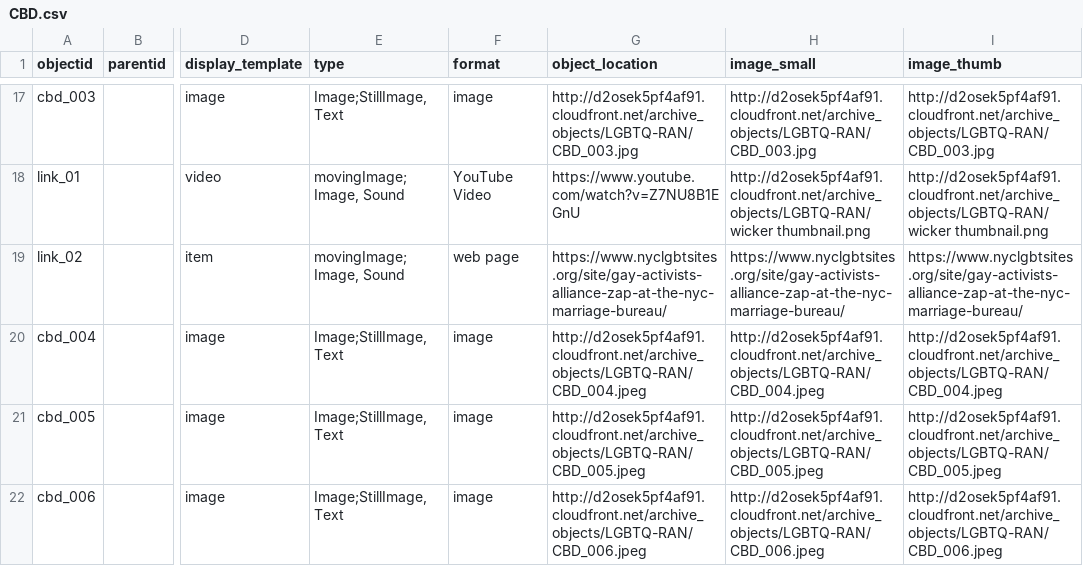
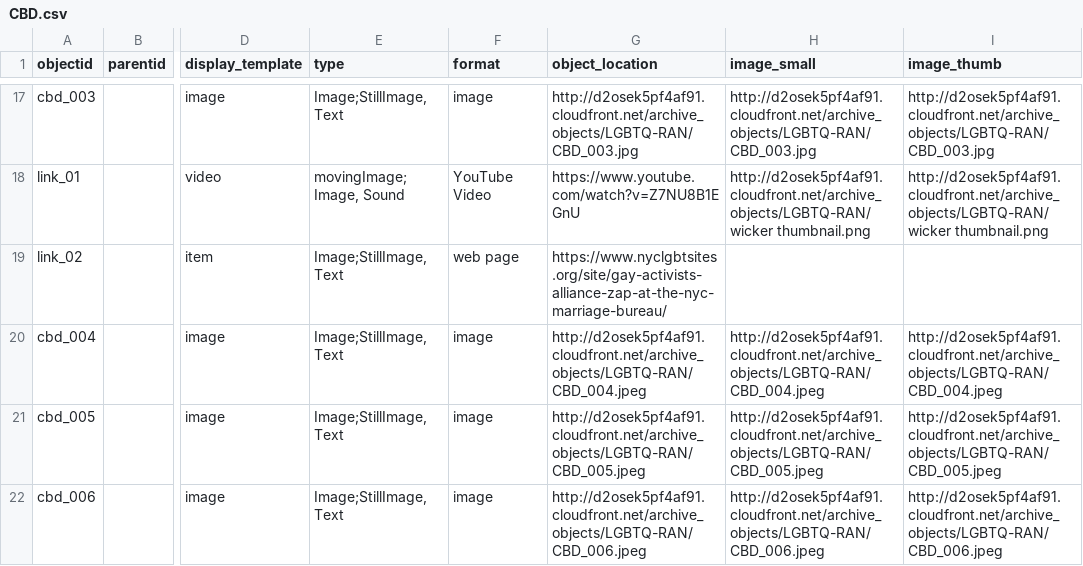
Before and after one commit to FisherLab-LMU/Church-of-the-Beloved-Disciple, a CSV file: _data/CBD.csv, drawn as a sheet; only a part is shown, gaps mark what is left out; the diff names each change by its address in the sheet, - before the commit and + after, or states it on an @@ line.

Commit message:
Update CBD.csv

```diff
--- a/_data/CBD.csv
+++ b/_data/CBD.csv
-E19 (type): movingImage; Image, Sound
+E19 (type): Image;StillImage, Text
-H19 (image_small): https://www.nyclgbtsites.org/site/gay-activists-alliance-zap-at-the-nyc-marriage-bureau/
+H19 (image_small): (empty)
-I19 (image_thumb): https://www.nyclgbtsites.org/site/gay-activists-alliance-zap-at-the-nyc-marriage-bureau/
+I19 (image_thumb): (empty)
```
